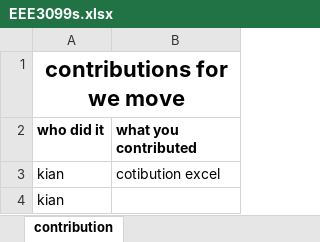
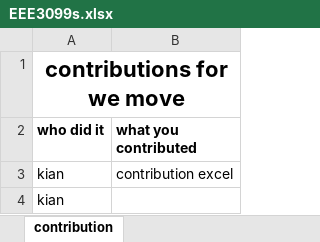
Before and after one commit to Carciax/EEE3099S_WeMove, an Excel workbook: EEE3099s.xlsx, sheet contribution, drawn as a sheet; values as stored, in another font and other column widths than the file's, no borders; the diff names each change by its address in the sheet, - before the commit and + after, or states it on an @@ line.

```diff
--- a/EEE3099s.xlsx (sheet contribution)
+++ b/EEE3099s.xlsx (sheet contribution)
-B3 (what you contributed): cotibution excel
+B3 (what you contributed): contribution excel
```
Also changed, not shown: 1 other file.
